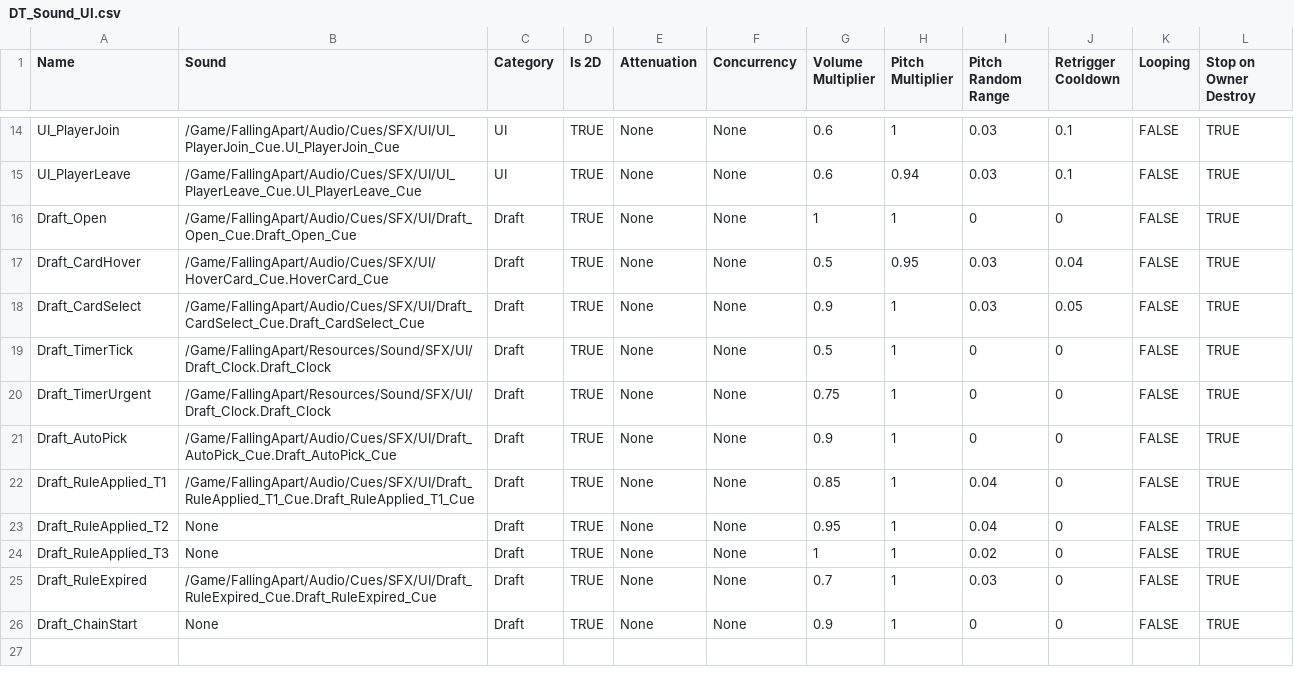
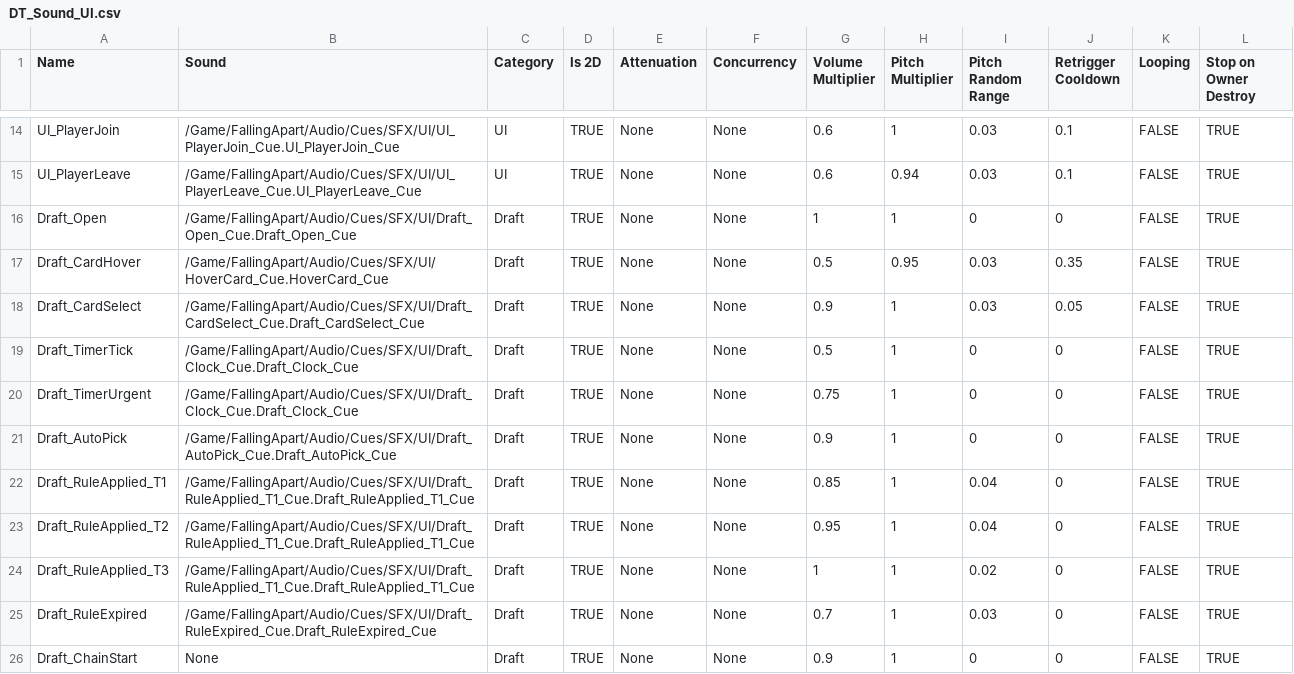
Before and after one commit to NBcampUnrealTrack/8th-Team9-Final-Project, a CSV file: Docs/Audio/DT_Sound_UI.csv, drawn as a sheet; only a part is shown, gaps mark what is left out.

```diff
--- a/Docs/Audio/DT_Sound_UI.csv
+++ b/Docs/Audio/DT_Sound_UI.csv
@@ -16,10 +16,10 @@ UI_PlayerLeave,/Game/FallingApart/Audio/Cues/SFX/UI/UI_PlayerLeave_Cue.UI_Player
 Draft_Open,/Game/FallingApart/Audio/Cues/SFX/UI/Draft_Open_Cue.Draft_Open_Cue,Draft,TRUE,None,None,1,1,0,0,FALSE,TRUE
-Draft_CardHover,/Game/FallingApart/Audio/Cues/SFX/UI/HoverCard_Cue.HoverCard_Cue,Draft,TRUE,None,None,0.5,0.95,0.03,0.04,FALSE,TRUE
+Draft_CardHover,/Game/FallingApart/Audio/Cues/SFX/UI/HoverCard_Cue.HoverCard_Cue,Draft,TRUE,None,None,0.5,0.95,0.03,0.35,FALSE,TRUE
 Draft_CardSelect,/Game/FallingApart/Audio/Cues/SFX/UI/Draft_CardSelect_Cue.Draft_CardSelect_Cue,Draft,TRUE,None,None,0.9,1,0.03,0.05,FALSE,TRUE
-Draft_TimerTick,/Game/FallingApart/Resources/Sound/SFX/UI/Draft_Clock.Draft_Clock,Draft,TRUE,None,None,0.5,1,0,0,FALSE,TRUE
-Draft_TimerUrgent,/Game/FallingApart/Resources/Sound/SFX/UI/Draft_Clock.Draft_Clock,Draft,TRUE,None,None,0.75,1,0,0,FALSE,TRUE
+Draft_TimerTick,/Game/FallingApart/Audio/Cues/SFX/UI/Draft_Clock_Cue.Draft_Clock_Cue,Draft,TRUE,None,None,0.5,1,0,0,FALSE,TRUE
+Draft_TimerUrgent,/Game/FallingApart/Audio/Cues/SFX/UI/Draft_Clock_Cue.Draft_Clock_Cue,Draft,TRUE,None,None,0.75,1,0,0,FALSE,TRUE
 Draft_AutoPick,/Game/FallingApart/Audio/Cues/SFX/UI/Draft_AutoPick_Cue.Draft_AutoPick_Cue,Draft,TRUE,None,None,0.9,1,0,0,FALSE,TRUE
 Draft_RuleApplied_T1,/Game/FallingApart/Audio/Cues/SFX/UI/Draft_RuleApplied_T1_Cue.Draft_RuleApplied_T1_Cue,Draft,TRUE,None,None,0.85,1,0.04,0,FALSE,TRUE
-Draft_RuleApplied_T2,None,Draft,TRUE,None,None,0.95,1,0.04,0,FALSE,TRUE
-Draft_RuleApplied_T3,None,Draft,TRUE,None,None,1,1,0.02,0,FALSE,TRUE
+Draft_RuleApplied_T2,/Game/FallingApart/Audio/Cues/SFX/UI/Draft_RuleApplied_T1_Cue.Draft_RuleApplied_T1_Cue,Draft,TRUE,None,None,0.95,1,0.04,0,FALSE,TRUE
+Draft_RuleApplied_T3,/Game/FallingApart/Audio/Cues/SFX/UI/Draft_RuleApplied_T1_Cue.Draft_RuleApplied_T1_Cue,Draft,TRUE,None,None,1,1,0.02,0,FALSE,TRUE
 Draft_RuleExpired,/Game/FallingApart/Audio/Cues/SFX/UI/Draft_RuleExpired_Cue.Draft_RuleExpired_Cue,Draft,TRUE,None,None,0.7,1,0.03,0,FALSE,TRUE
```
Also changed, not shown: Docs/Audio/DT_Sound_Character.csv, Docs/Audio/DT_Sound_Game.csv, 4 other files.
